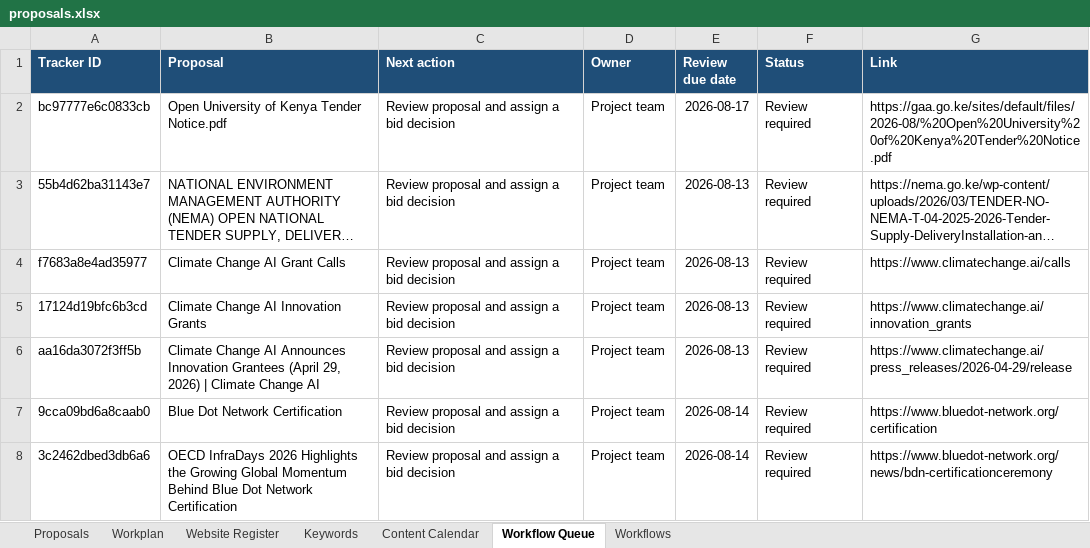
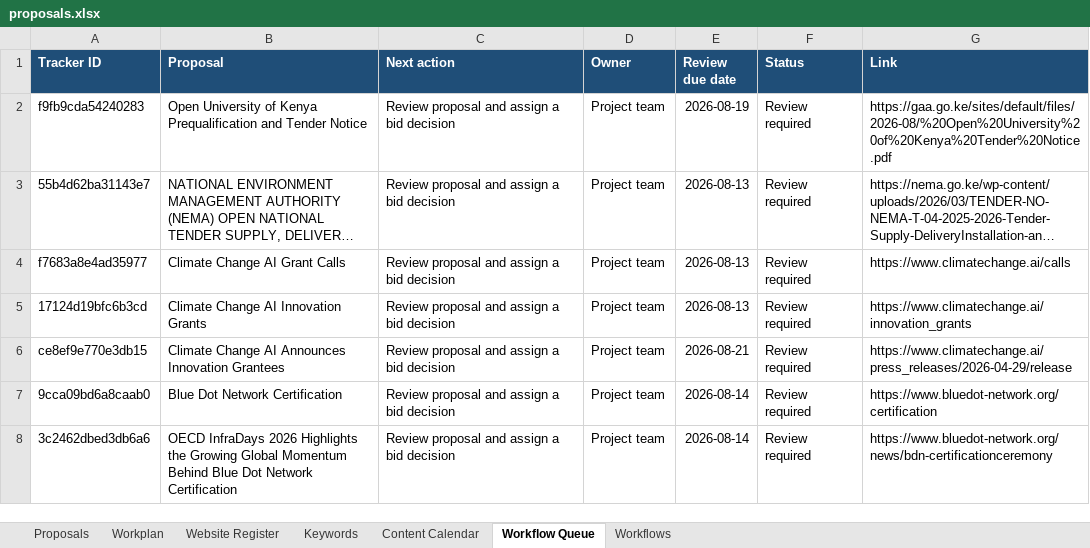
Before and after one commit to AlukweJonesTerah/ProposalMonitor, an Excel workbook: proposal_output/proposals.xlsx, sheet Workflow Queue, drawn as a sheet; long unchanged cells end in …; values as stored, in another font and other column widths than the file's, no borders; the diff names each change by its address in the sheet, - before the commit and + after, or states it on an @@ line.

```diff
--- a/proposal_output/proposals.xlsx (sheet Workflow Queue)
+++ b/proposal_output/proposals.xlsx (sheet Workflow Queue)
-A2 (Tracker ID): bc97777e6c0833cb
+A2 (Tracker ID): f9fb9cda54240283
-B2 (Proposal): …of Kenya Tender Notice.pdf
+B2 (Proposal): …of Kenya Prequalification and Tender Notice
-E2 (Review due date): 2026-08-17
+E2 (Review due date): 2026-08-19
-A6 (Tracker ID): aa16da3072f3ff5b
+A6 (Tracker ID): ce8ef9e770e3db15
-B6 (Proposal): …Innovation Grantees (April 29, 2026) | Climate Change AI
+B6 (Proposal): …Innovation Grantees
-E6 (Review due date): 2026-08-13
+E6 (Review due date): 2026-08-21
```
Also changed, not shown: sheet Proposals, 36 other files.
